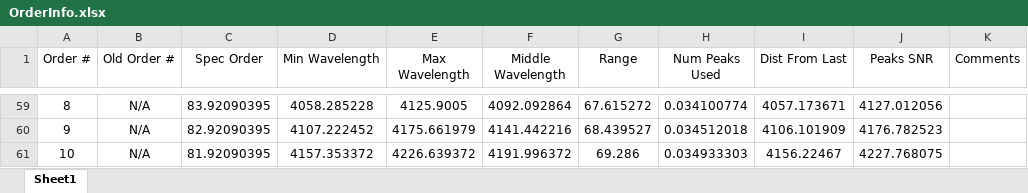
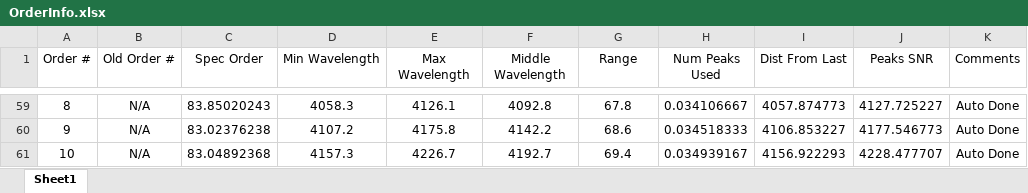
Before and after one commit to dkrolikowski/coudereduction, an Excel workbook: OrderInfo.xlsx, sheet Sheet1, drawn as a sheet; only a part is shown, gaps mark what is left out; values as stored, in another font and other column widths than the file's, no borders; charts and pictures and conditional formats not drawn; the diff covers the shown part only; the diff names each change by its address in the sheet, - before the commit and + after, or states it on an @@ line.

Commit message:
Clicking routine works. Added dir with the roughsols for the orders not included on the old solution.

```diff
--- a/OrderInfo.xlsx (sheet Sheet1)
+++ b/OrderInfo.xlsx (sheet Sheet1)
-C59 (Spec Order): 83.92090395
+C59 (Spec Order): 83.85020243
-D59 (Min Wavelength): 4058.285228
+D59 (Min Wavelength): 4058.3
-E59 (Max Wavelength): 4125.9005
+E59 (Max Wavelength): 4126.1
-F59 (Middle Wavelength): 4092.092864
+F59 (Middle Wavelength): 4092.8
-G59 (Range): 67.615272
+G59 (Range): 67.8
-H59 (Num Peaks Used): 0.034100774
+H59 (Num Peaks Used): 0.034106667
-I59 (Dist From Last): 4057.173671
+I59 (Dist From Last): 4057.874773
-J59 (Peaks SNR): 4127.012056
+J59 (Peaks SNR): 4127.725227
-K59:K61 (Comments): (empty)
+K59:K61 (Comments): Auto Done
-C60 (Spec Order): 82.92090395
+C60 (Spec Order): 83.02376238
-D60 (Min Wavelength): 4107.222452
+D60 (Min Wavelength): 4107.2
-E60 (Max Wavelength): 4175.661979
+E60 (Max Wavelength): 4175.8
-F60 (Middle Wavelength): 4141.442216
+F60 (Middle Wavelength): 4142.2
-G60 (Range): 68.439527
+G60 (Range): 68.6
-H60 (Num Peaks Used): 0.034512018
+H60 (Num Peaks Used): 0.034518333
-I60 (Dist From Last): 4106.101909
+I60 (Dist From Last): 4106.853227
-J60 (Peaks SNR): 4176.782523
+J60 (Peaks SNR): 4177.546773
-C61 (Spec Order): 81.92090395
+C61 (Spec Order): 83.04892368
-D61 (Min Wavelength): 4157.353372
+D61 (Min Wavelength): 4157.3
-E61 (Max Wavelength): 4226.639372
+E61 (Max Wavelength): 4226.7
-F61 (Middle Wavelength): 4191.996372
+F61 (Middle Wavelength): 4192.7
-G61 (Range): 69.286
+G61 (Range): 69.4
-H61 (Num Peaks Used): 0.034933303
+H61 (Num Peaks Used): 0.034939167
-I61 (Dist From Last): 4156.22467
+I61 (Dist From Last): 4156.922293
-J61 (Peaks SNR): 4227.768075
+J61 (Peaks SNR): 4228.477707
```
Also changed, not shown: 58 edited cells elsewhere in this sheet, charts or pictures, 9 other files.
